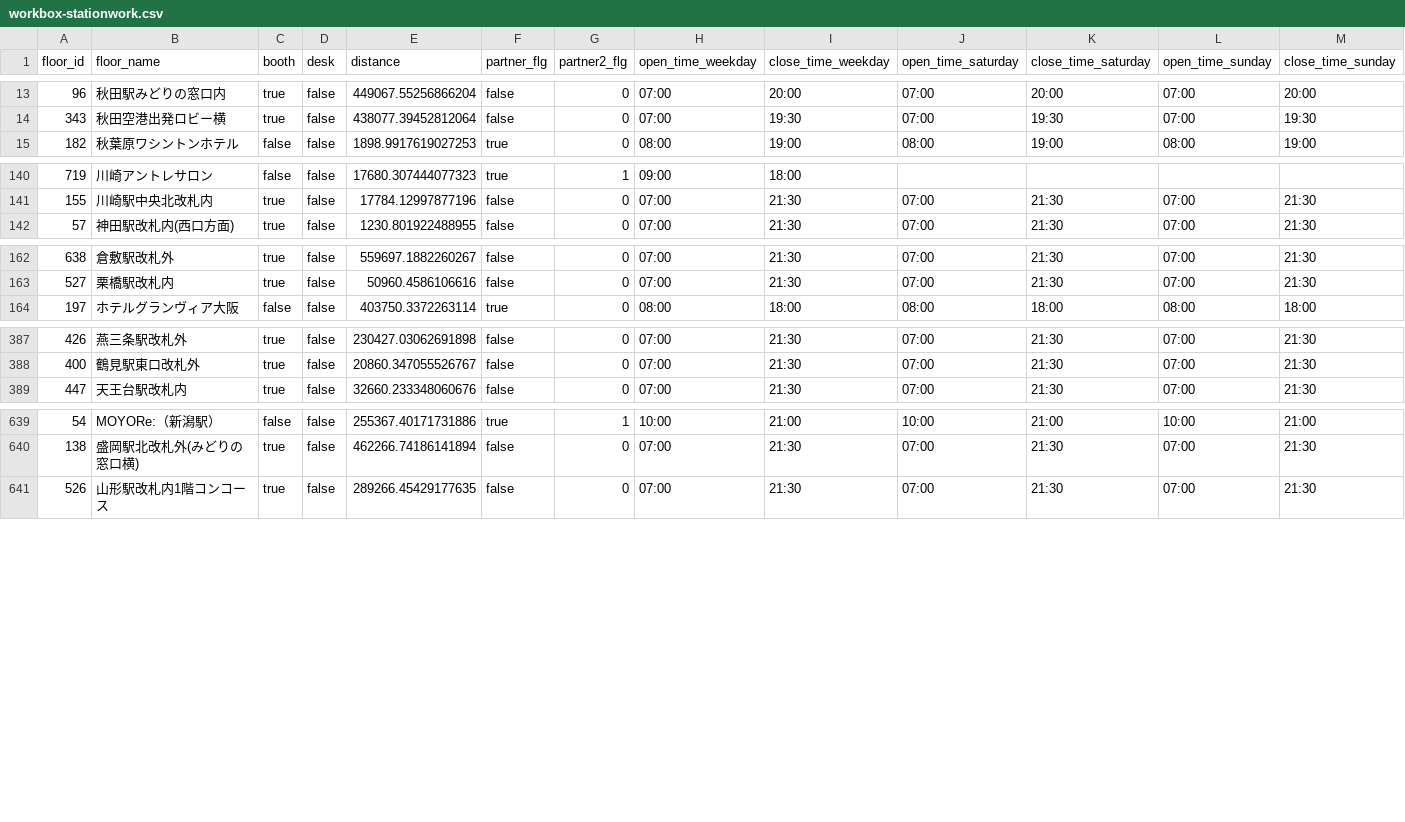
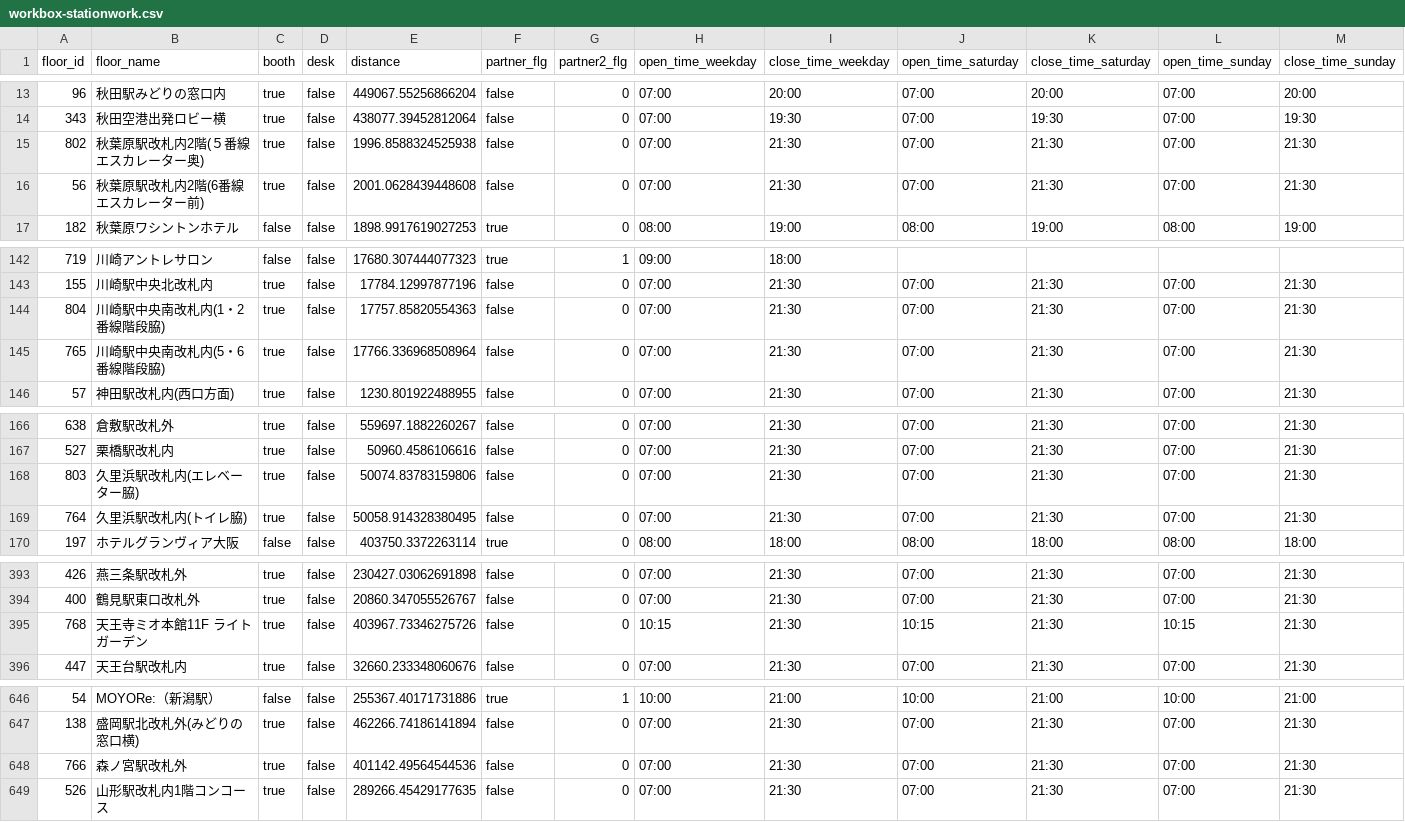
Before and after one commit to code4fukui/workbox, a CSV file: workbox-stationwork.csv, drawn as a sheet; only a part is shown, gaps mark what is left out; rows hold the shown columns only; the diff covers the shown part only; the diff names each change by its address in the sheet, - before the commit and + after, or states it on an @@ line.

Commit message:
update data

```diff
--- a/workbox-stationwork.csv
+++ b/workbox-stationwork.csv
+row 15: 802 | 秋葉原駅改札内2階(５番線エスカレーター奥) | true | false | 1996.8588324525938 | false | 0 | 07:00 | 21:30 | 07:00 | 21:30 | 07:00 | 21:30
+row 16: 56 | 秋葉原駅改札内2階(6番線エスカレーター前) | true | false | 2001.0628439448608 | false | 0 | 07:00 | 21:30 | 07:00 | 21:30 | 07:00 | 21:30
+row 144: 804 | 川崎駅中央南改札内(1・2番線階段脇) | true | false | 17757.85820554363 | false | 0 | 07:00 | 21:30 | 07:00 | 21:30 | 07:00 | 21:30
+row 145: 765 | 川崎駅中央南改札内(5・6番線階段脇) | true | false | 17766.336968508964 | false | 0 | 07:00 | 21:30 | 07:00 | 21:30 | 07:00 | 21:30
+row 168: 803 | 久里浜駅改札内(エレベーター脇) | true | false | 50074.83783159806 | false | 0 | 07:00 | 21:30 | 07:00 | 21:30 | 07:00 | 21:30
+row 169: 764 | 久里浜駅改札内(トイレ脇) | true | false | 50058.914328380495 | false | 0 | 07:00 | 21:30 | 07:00 | 21:30 | 07:00 | 21:30
+row 395: 768 | 天王寺ミオ本館11F ライトガーデン | true | false | 403967.73346275726 | false | 0 | 10:15 | 21:30 | 10:15 | 21:30 | 10:15 | 21:30
+row 648: 766 | 森ノ宮駅改札外 | true | false | 401142.49564544536 | false | 0 | 07:00 | 21:30 | 07:00 | 21:30 | 07:00 | 21:30
```
Also changed, not shown: 4 edited cells elsewhere in this file, 3 other files.
